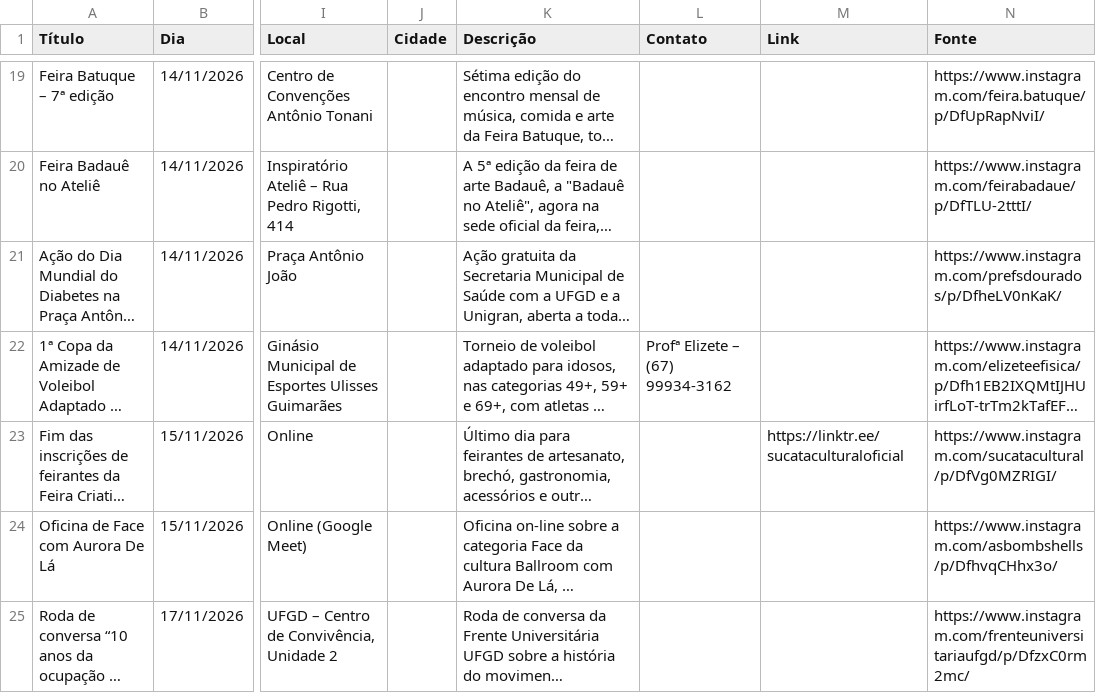
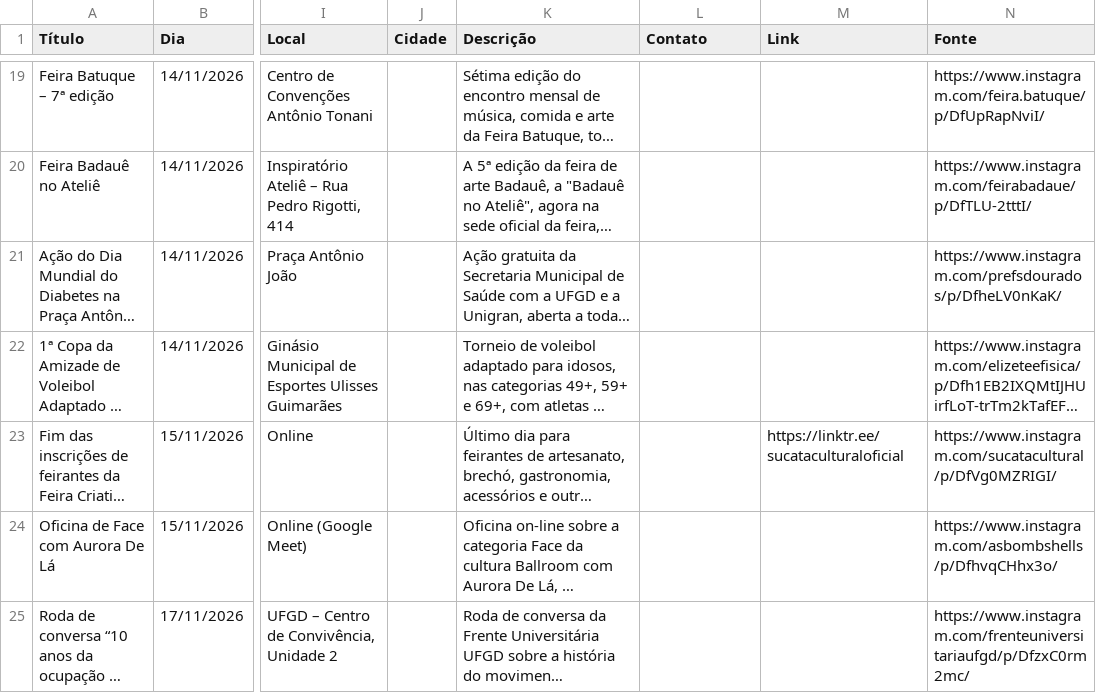
Before and after one commit to luizcarlos1405/nos, a CSV file: data/agenda/2026-11.csv, drawn as a sheet; only a part is shown, gaps mark what is left out; long unchanged cells end in …; the diff covers the shown part only; the diff names each change by its address in the sheet, - before the commit and + after, or states it on an @@ line.

```diff
--- a/data/agenda/2026-11.csv
+++ b/data/agenda/2026-11.csv
-L22 (Contato): Profª Elizete – (67) 99934-3162
+L22 (Contato): (empty)
```
Also changed, not shown: 4 edited cells elsewhere in this file, data/agenda/2026-10.csv, data/agenda/2026-12.csv, 8 other files.
